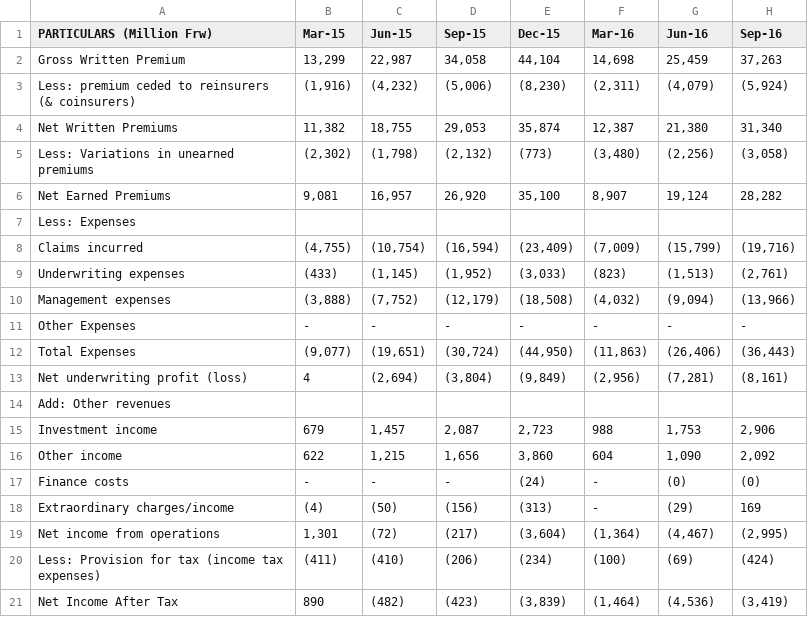
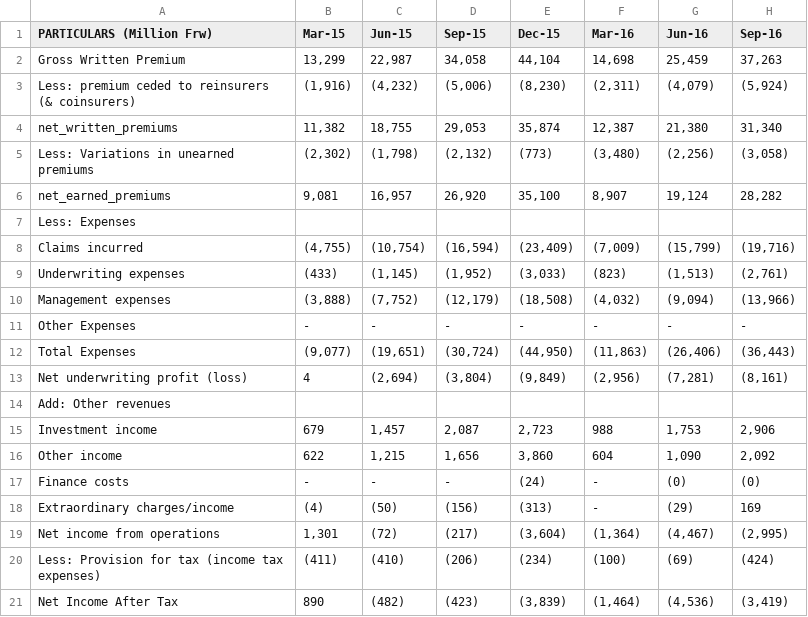
Before and after one commit to Nindenkawe/Playground_Python, a CSV file: exerciseB/Csv_manupulation/Insurance.csv, drawn as a sheet; only a part is shown; the diff names each change by its address in the sheet, - before the commit and + after, or states it on an @@ line.

```diff
--- a/exerciseB/Csv_manupulation/Insurance.csv
+++ b/exerciseB/Csv_manupulation/Insurance.csv
-A4 (PARTICULARS (Million Frw)): Net Written Premiums
+A4 (PARTICULARS (Million Frw)): net_written_premiums
-A6 (PARTICULARS (Million Frw)): Net Earned Premiums
+A6 (PARTICULARS (Million Frw)): net_earned_premiums
```
Also changed, not shown: 8 other files.
